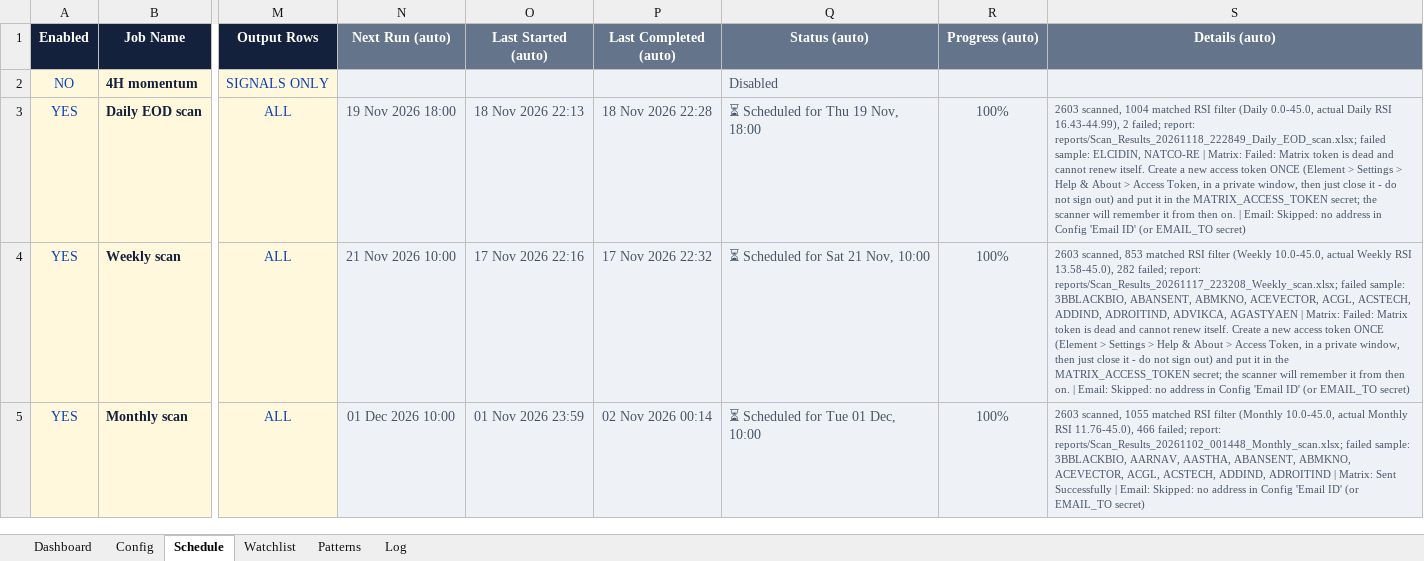
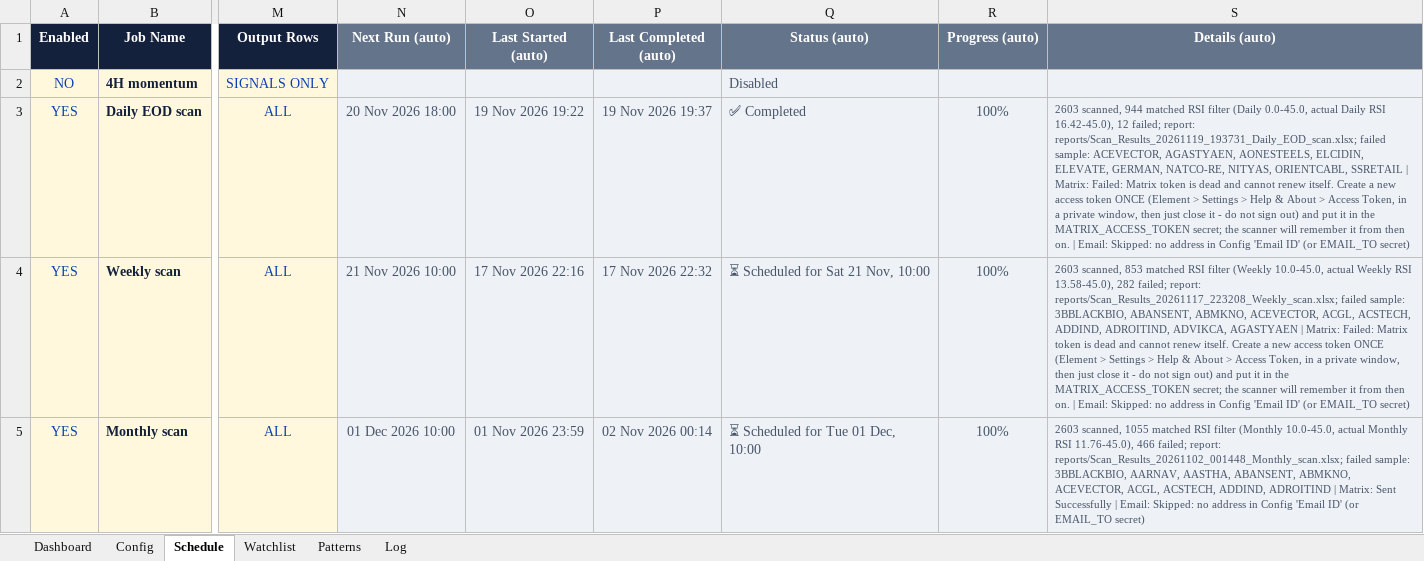
Before and after one commit to pratyushtrade2025/Cust_STSC_78951, an Excel workbook: MASTER DASHBOARD.xlsx, sheet Schedule, drawn as a sheet; only a part is shown, gaps mark what is left out; values as stored, in another font and other column widths than the file's, no borders; conditional formats not drawn; the diff names each change by its address in the sheet, - before the commit and + after, or states it on an @@ line.

```diff
--- a/MASTER DASHBOARD.xlsx (sheet Schedule)
+++ b/MASTER DASHBOARD.xlsx (sheet Schedule)
-N3 (Next Run (auto)): 19 Nov 2026 18:00
+N3 (Next Run (auto)): 20 Nov 2026 18:00
-O3 (Last Started (auto)): 18 Nov 2026 22:13
+O3 (Last Started (auto)): 19 Nov 2026 19:22
-P3 (Last Completed (auto)): 18 Nov 2026 22:28
+P3 (Last Completed (auto)): 19 Nov 2026 19:37
-Q3 (Status (auto)): ⏳ Scheduled for Thu 19 Nov, 18:00
+Q3 (Status (auto)): ✅ Completed
-S3 (Details (auto)): 2603 scanned, 1004 matched RSI filter (Daily 0.0-45.0, actual Daily RSI 16.43-44.99), 2 failed; report: reports/Scan_Results_20261118_222849_Daily_EOD_scan.xlsx; failed sample: ELCIDIN, NATCO-RE | Matrix:…
+S3 (Details (auto)): 2603 scanned, 944 matched RSI filter (Daily 0.0-45.0, actual Daily RSI 16.42-45.0), 12 failed; report: reports/Scan_Results_20261119_193731_Daily_EOD_scan.xlsx; failed sample: ACEVECTOR, AGASTYAEN, AONESTEELS, ELCIDIN, ELEVATE, GERMAN, NATCO-RE, NITYAS, ORIENTCABL, SSRETAIL | Matrix:…
```
Also changed, not shown: sheet Log, 1 other file.
